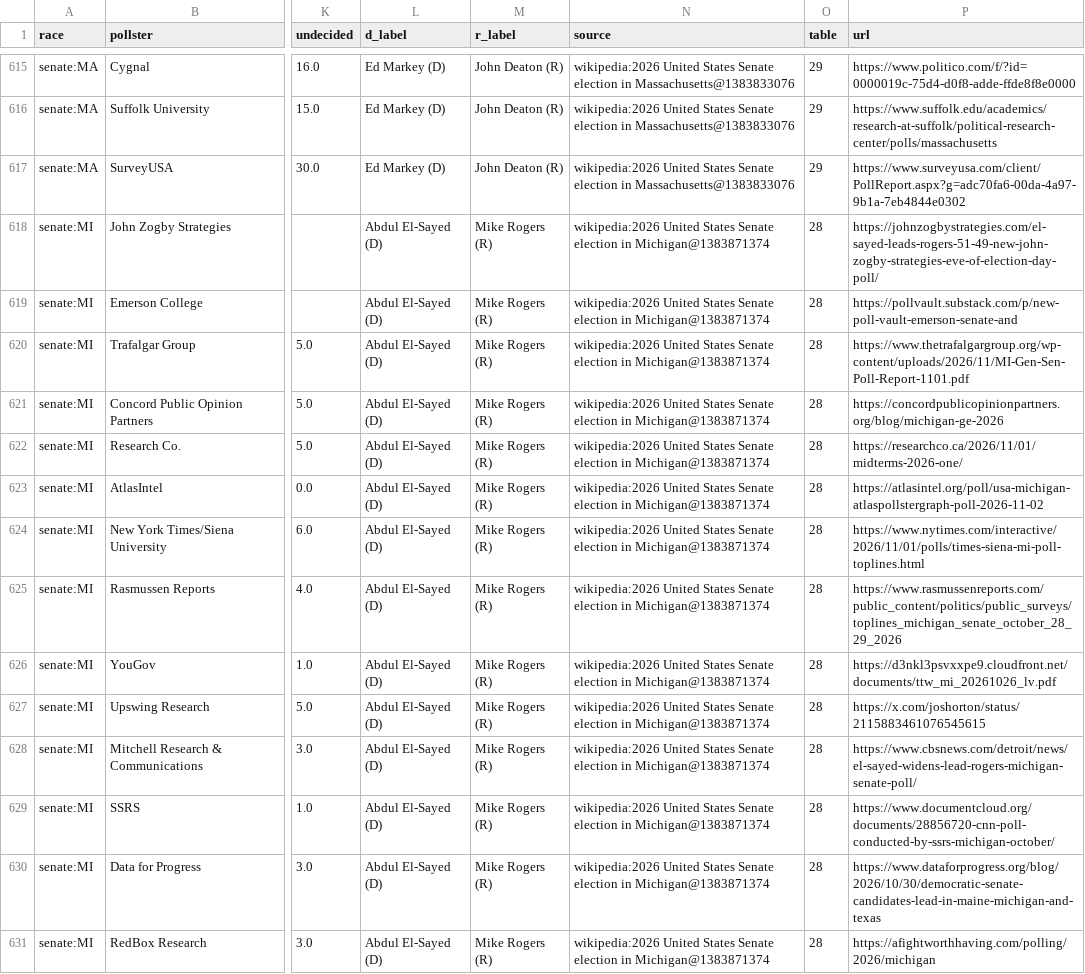
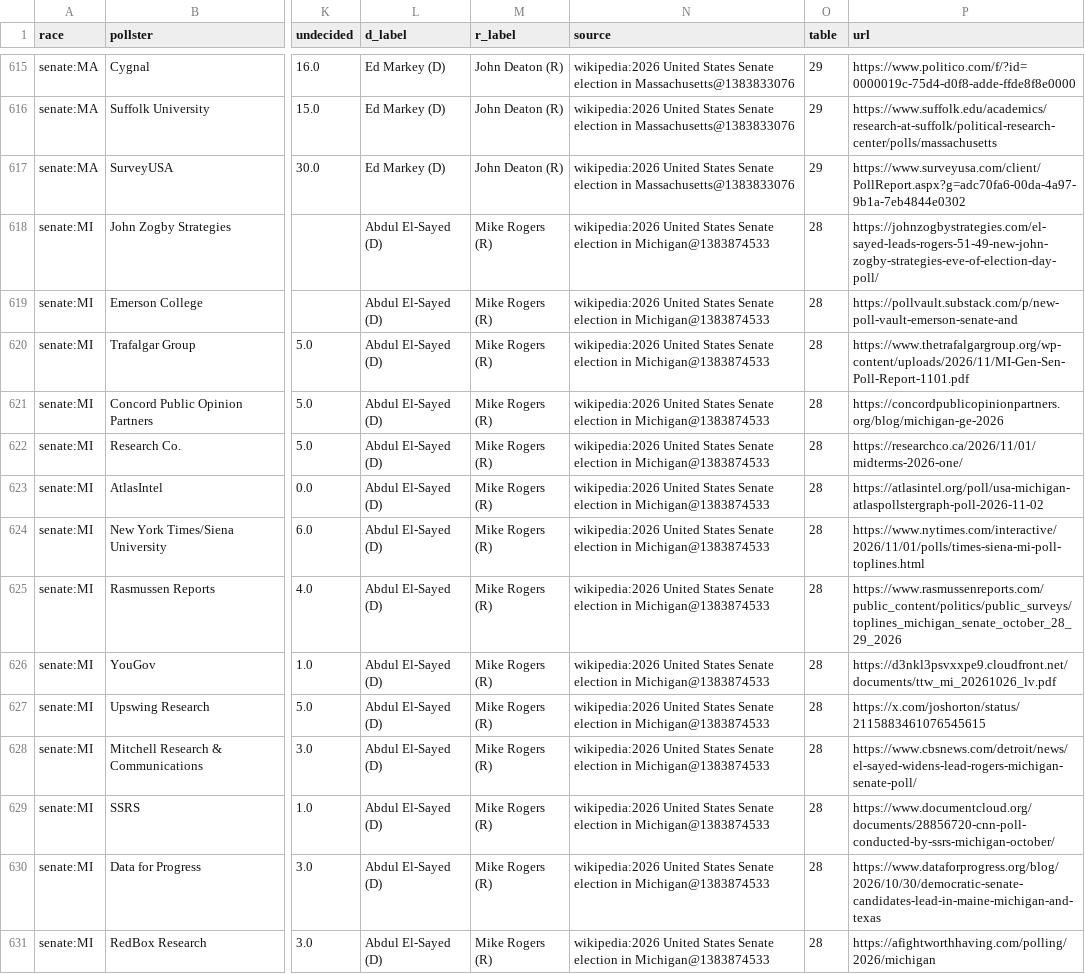
Before and after one commit to KaraZajac/MIDTERMS2026, a CSV file: data/polls/races.csv, drawn as a sheet; only a part is shown, gaps mark what is left out; the diff covers the shown part only; the diff names each change by its address in the sheet, - before the commit and + after, or states it on an @@ line.

```diff
--- a/data/polls/races.csv
+++ b/data/polls/races.csv
-N618:N631 (source): …election in Michigan@1383871374
+N618:N631 (source): …election in Michigan@1383874533
```
Also changed, not shown: 152 edited cells elsewhere in this file, data/races/house.csv, data/races/senate.csv, 8 other files.
